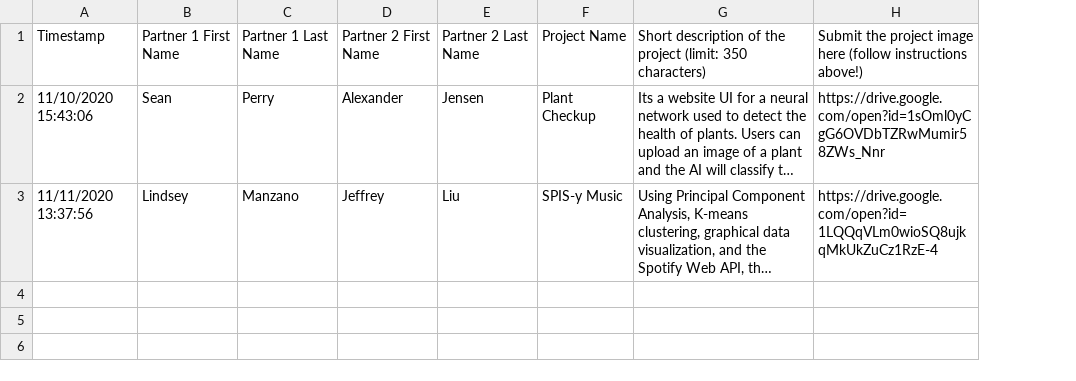
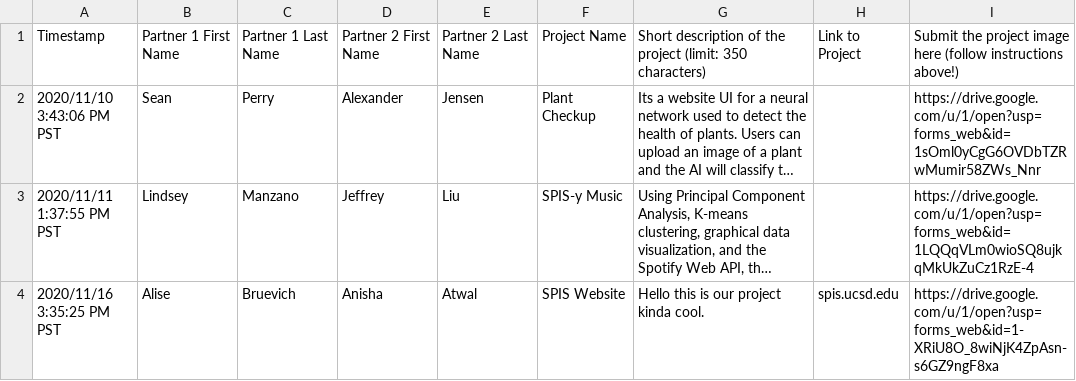
Before and after one commit to ucsd-spis/ucsd-spis, a CSV file: highlights/2020highlights/projects/projects.csv, drawn as a sheet; long unchanged cells end in …; removed rows and columns are numbered as before the commit, all else as after; the diff names each change by its address in the sheet, - before the commit and + after, or states it on an @@ line.

```diff
--- a/highlights/2020highlights/projects/projects.csv
+++ b/highlights/2020highlights/projects/projects.csv
-column H, rows 1-3: Submit the project image here (follow instructions above!) | https://drive.google.com/open?id=1sOml0yCgG6OVDbTZRwMumir58ZWs_Nnr | https://drive.google.com/open?id=1LQQqVLm0wioSQ8ujkqMkUkZuCz1RzE-4
+column H, row 1: Link to Project
+column I, rows 1-3: Submit the project image here (follow instructions above!) | https://drive.google.com/u/1/open?usp=forms_web&id=1sOml0yCgG6OVDbTZRwMumir58ZWs_Nnr | https://drive.google.com/u/1/open?usp=forms_web&id=1LQQqVLm0wioSQ8ujkqMkUkZuCz1RzE-4
-A2: 11/10/2020 15:43:06
+A2: 2020/11/10 3:43:06 PM PST
-A3: 11/11/2020 13:37:56
+A3: 2020/11/11 1:37:55 PM PST
+row 4: 2020/11/16 3:35:25 PM PST | Alise | Bruevich | Anisha | Atwal | SPIS Website | Hello this is our project kinda cool. | spis.ucsd.edu | https://drive.google.com/u/1/open?usp=forms_web&id=1-XRiU8O_8wiNjK4ZpAsn-s6GZ9ngF8xa
```
Also changed, not shown: advisors.csv, closing.csv, 19 other files.
